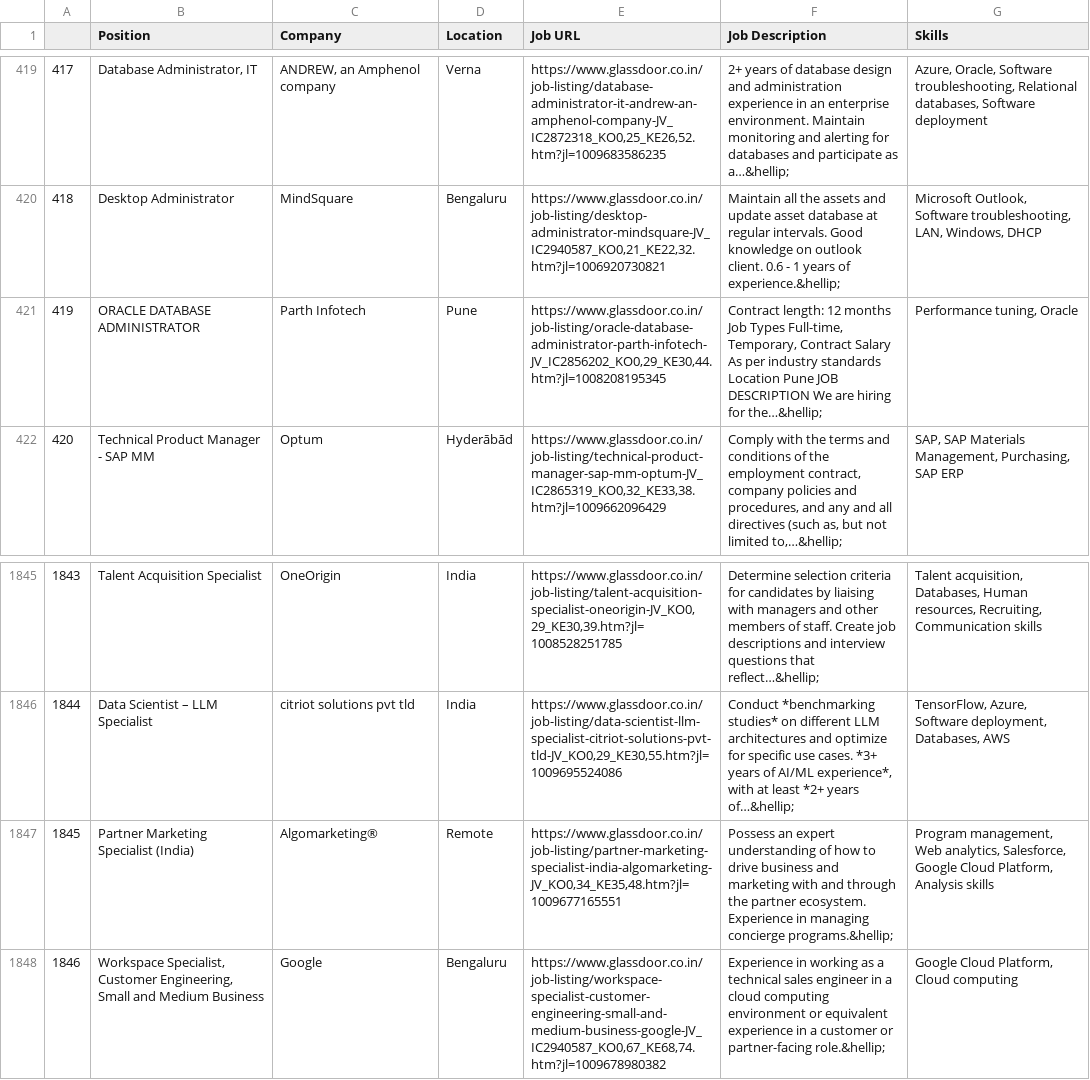
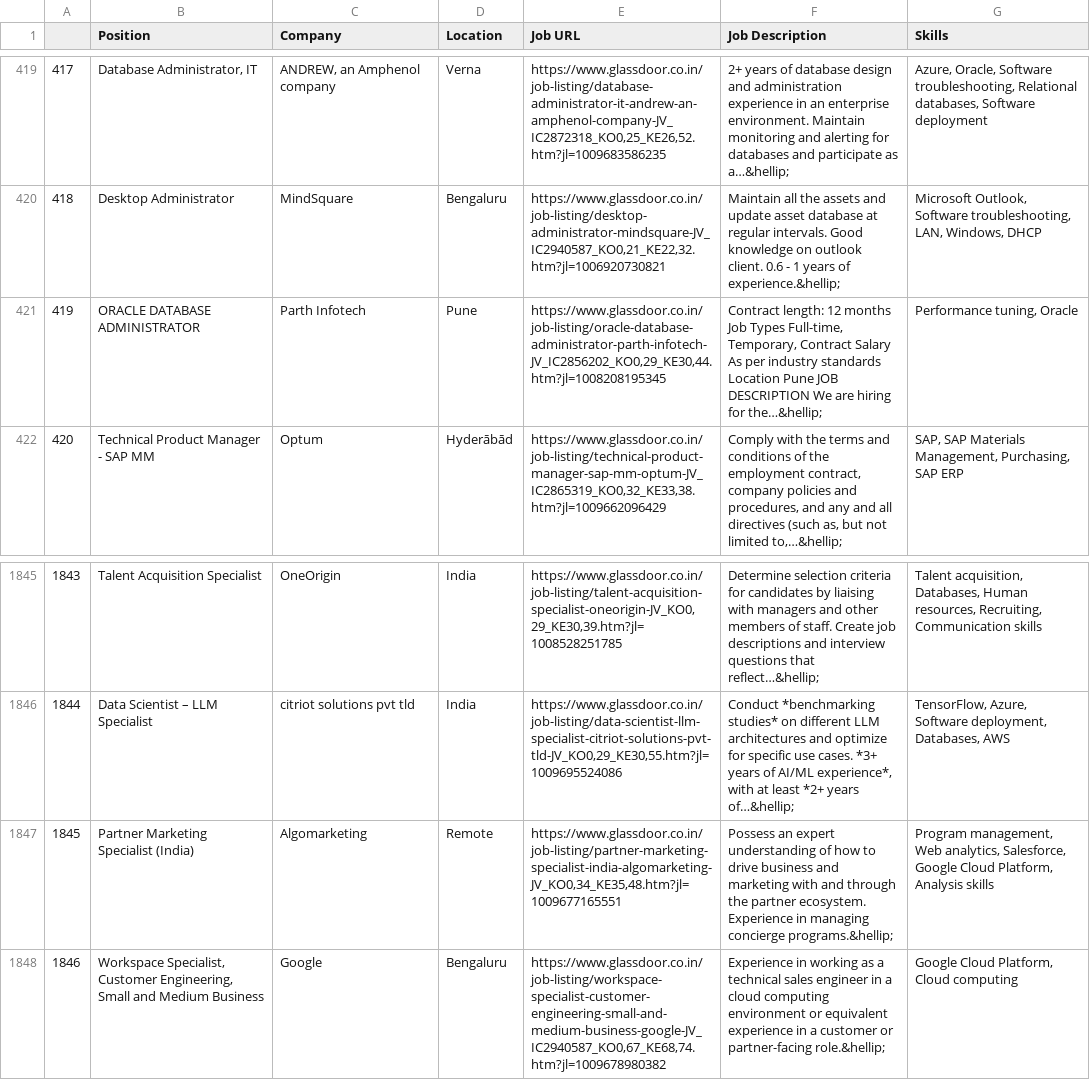
Before and after one commit to sharmaasahill/SkillLens, a CSV file: backend/models/glassdoor_all_jobs.csv, drawn as a sheet; only a part is shown, gaps mark what is left out.

Commit message:
feat(backend, frontend): enhance scoring, job matching, and auth

```diff
--- a/backend/models/glassdoor_all_jobs.csv
+++ b/backend/models/glassdoor_all_jobs.csv
@@ -420,3 +420,3 @@
 418,Desktop Administrator,MindSquare,Bengaluru,"https://www.glassdoor.co.in/job-listing/desktop-administrator-mindsquare-JV_IC2940587_KO0,21_KE22,32.htm?jl=1006920730821",Maintain all the assets and update asset database at regular intervals. Good knowledge on outlook client. 0.6 - 1 years of experience.&hellip;,"Microsoft Outlook, Software troubleshooting, LAN, Windows, DHCP"
-419,ORACLE DATABASE ADMINISTRATOR,Parth Infotech,Pune,"https://www.glassdoor.co.in/job-listing/oracle-database-administrator-parth-infotech-JV_IC2856202_KO0,29_KE30,44.htm?jl=1008208195345","Contract length: 12 months Job Types Full-time, Temporary, Contract Salary As per industry standards Location ‍Pune JOB DESCRIPTION We are hiring for the…&hellip;","Performance tuning, Oracle"
+419,ORACLE DATABASE ADMINISTRATOR,Parth Infotech,Pune,"https://www.glassdoor.co.in/job-listing/oracle-database-administrator-parth-infotech-JV_IC2856202_KO0,29_KE30,44.htm?jl=1008208195345","Contract length: 12 months Job Types Full-time, Temporary, Contract Salary As per industry standards Location Pune JOB DESCRIPTION We are hiring for the…&hellip;","Performance tuning, Oracle"
 420,Technical Product Manager - SAP MM,Optum,Hyderābād,"https://www.glassdoor.co.in/job-listing/technical-product-manager-sap-mm-optum-JV_IC2865319_KO0,32_KE33,38.htm?jl=1009662096429","Comply with the terms and conditions of the employment contract, company policies and procedures, and any and all directives (such as, but not limited to,…&hellip;","SAP, SAP Materials Management, Purchasing, SAP ERP"
@@ -1846,3 +1846,3 @@
 1844,Data Scientist – LLM Specialist,citriot solutions pvt tld,India,"https://www.glassdoor.co.in/job-listing/data-scientist-llm-specialist-citriot-solutions-pvt-tld-JV_KO0,29_KE30,55.htm?jl=1009695524086","Conduct *benchmarking studies* on different LLM architectures and optimize for specific use cases. *3+ years of AI/ML experience*, with at least *2+ years of…&hellip;","TensorFlow, Azure, Software deployment, Databases, AWS"
-1845,Partner Marketing Specialist (India),Algomarketing®,Remote,"https://www.glassdoor.co.in/job-listing/partner-marketing-specialist-india-algomarketing-JV_KO0,34_KE35,48.htm?jl=1009677165551",Possess an expert understanding of how to drive business and marketing with and through the partner ecosystem. Experience in managing concierge programs.&hellip;,"Program management, Web analytics, Salesforce, Google Cloud Platform, Analysis skills"
+1845,Partner Marketing Specialist (India),Algomarketing,Remote,"https://www.glassdoor.co.in/job-listing/partner-marketing-specialist-india-algomarketing-JV_KO0,34_KE35,48.htm?jl=1009677165551",Possess an expert understanding of how to drive business and marketing with and through the partner ecosystem. Experience in managing concierge programs.&hellip;,"Program management, Web analytics, Salesforce, Google Cloud Platform, Analysis skills"
 1846,"Workspace Specialist, Customer Engineering, Small and Medium Business",Google,Bengaluru,"https://www.glassdoor.co.in/job-listing/workspace-specialist-customer-engineering-small-and-medium-business-google-JV_IC2940587_KO0,67_KE68,74.htm?jl=1009678980382",Experience in working as a technical sales engineer in a cloud computing environment or equivalent experience in a customer or partner-facing role.&hellip;,"Google Cloud Platform, Cloud computing"
```
Also changed, not shown: 30 other files.
